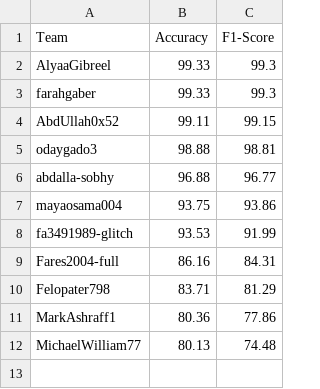
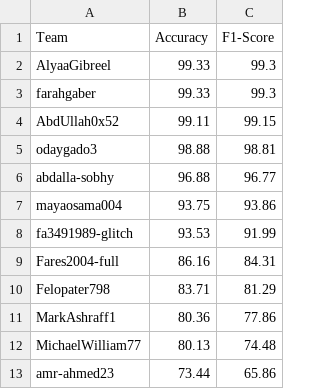
Before and after one commit to tasneem-mselim/SKN-MPX, a CSV file: final_leaderboard.csv, drawn as a sheet.

```diff
--- a/final_leaderboard.csv
+++ b/final_leaderboard.csv
@@ -12 +12,2 @@ MarkAshraff1,80.36,77.86
 MichaelWilliam77,80.13,74.48
+amr-ahmed23,73.44,65.86
```
Also changed, not shown: 1 other file.
